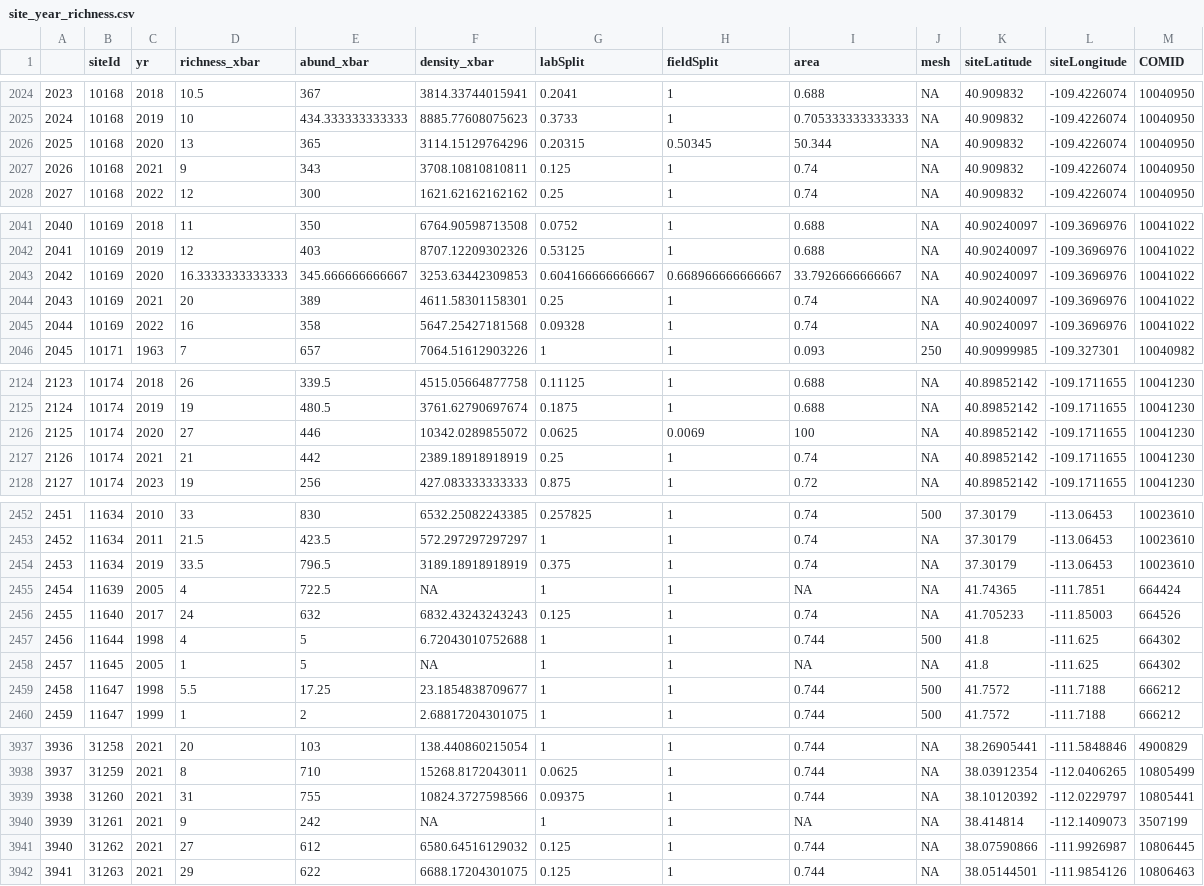
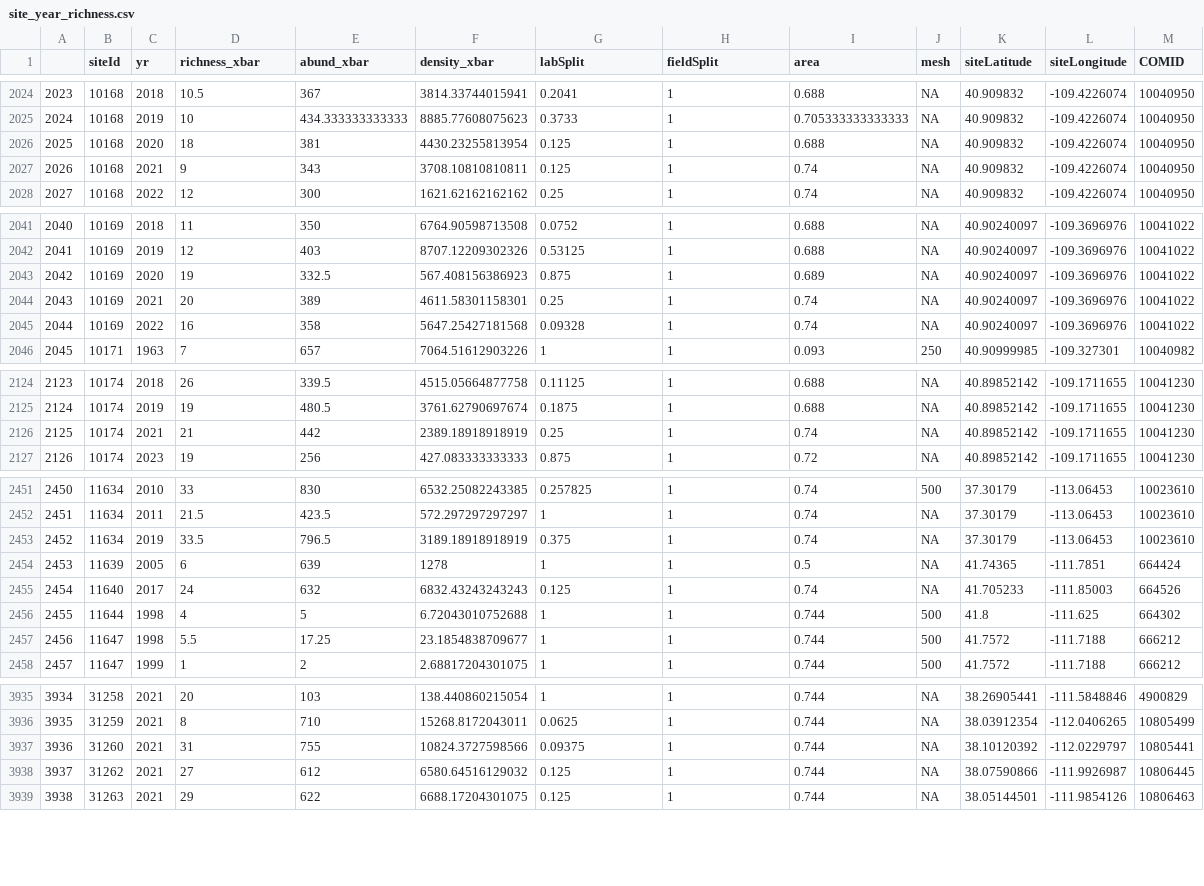
Before and after one commit to ggianniny/utah_inverts, a CSV file: cleaned_data/site_year_richness.csv, drawn as a sheet; only a part is shown, gaps mark what is left out; removed rows and columns are numbered as before the commit, all else as after; the diff names each change by its address in the sheet, - before the commit and + after, or states it on an @@ line.

```diff
--- a/cleaned_data/site_year_richness.csv
+++ b/cleaned_data/site_year_richness.csv
-D2026 (richness_xbar): 13
+D2026 (richness_xbar): 18
-E2026 (abund_xbar): 365
+E2026 (abund_xbar): 381
-F2026 (density_xbar): 3114.15129764296
+F2026 (density_xbar): 4430.23255813954
-G2026 (labSplit): 0.20315
+G2026 (labSplit): 0.125
-H2026 (fieldSplit): 0.50345
+H2026 (fieldSplit): 1
-I2026 (area): 50.344
+I2026 (area): 0.688
-D2043 (richness_xbar): 16.3333333333333
+D2043 (richness_xbar): 19
-E2043 (abund_xbar): 345.666666666667
+E2043 (abund_xbar): 332.5
-F2043 (density_xbar): 3253.63442309853
+F2043 (density_xbar): 567.408156386923
-G2043 (labSplit): 0.604166666666667
+G2043 (labSplit): 0.875
-H2043 (fieldSplit): 0.668966666666667
+H2043 (fieldSplit): 1
-I2043 (area): 33.7926666666667
+I2043 (area): 0.689
-row 2126: 2125 | 10174 | 2020 | 27 | 446 | 10342.0289855072 | 0.0625 | 0.0069 | 100 | NA | 40.89852142 | -109.1711655 | 10041230
@@ column A renumbered from row 2126 down @@
-D2454 (richness_xbar): 4
+D2454 (richness_xbar): 6
-E2454 (abund_xbar): 722.5
+E2454 (abund_xbar): 639
-F2454 (density_xbar): NA
+F2454 (density_xbar): 1278
-I2454 (area): NA
+I2454 (area): 0.5
-row 2458: 2457 | 11645 | 2005 | 1 | 5 | NA | 1 | 1 | NA | NA | 41.8 | -111.625 | 664302
-row 3940: 3939 | 31261 | 2021 | 9 | 242 | NA | 1 | 1 | NA | NA | 38.414814 | -112.1409073 | 3507199
```
Also changed, not shown: cleaned_data/comid_year_richness.csv, cleaned_data/longterm_comid_richness.csv, 19 other files.
